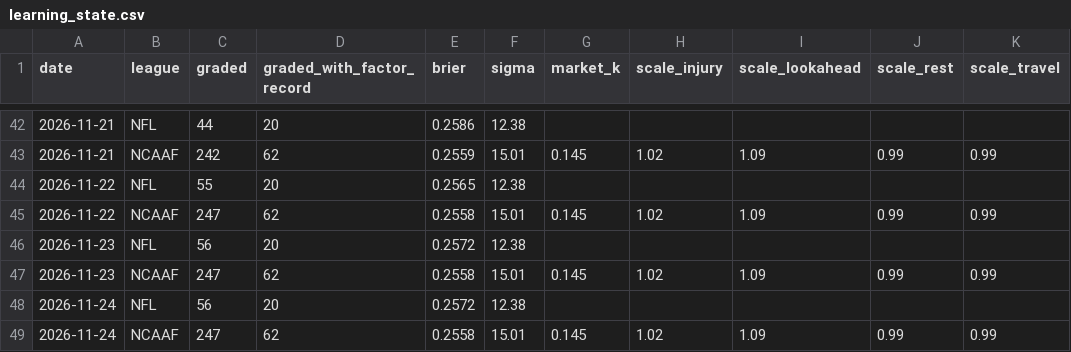
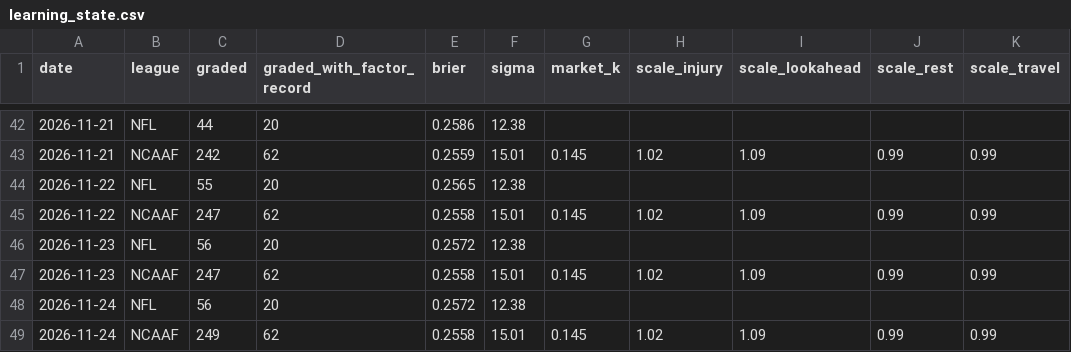
Before and after one commit to Fluff421/custom-claude-skills, a CSV file: signal-desk/intelligence/learning_state.csv, drawn as a sheet; only a part is shown, gaps mark what is left out; the diff names each change by its address in the sheet, - before the commit and + after, or states it on an @@ line.

```diff
--- a/signal-desk/intelligence/learning_state.csv
+++ b/signal-desk/intelligence/learning_state.csv
-C49 (graded): 247
+C49 (graded): 249
```
Also changed, not shown: signal-desk/data/graded_picks.csv, signal-desk/intelligence/markets/lines_log.csv, 15 other files.
